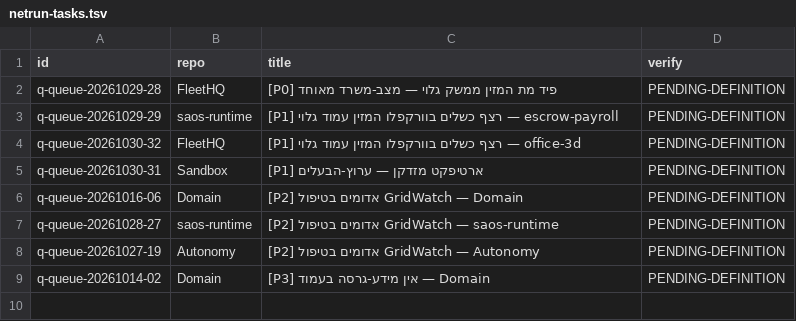
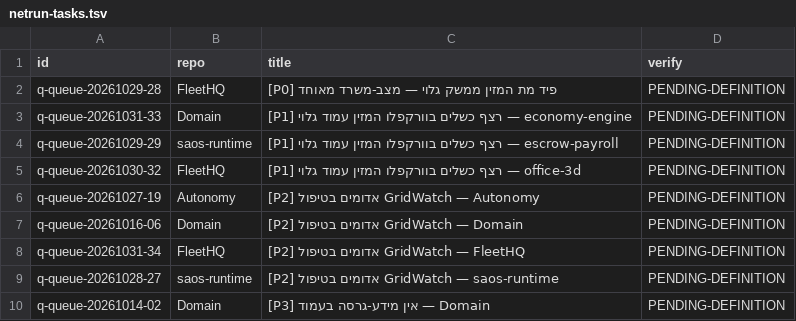
Before and after one commit to roshpinacare-sys/sovereign-runner-kit, a TSV file: state/netrun-tasks.tsv, drawn as a sheet.

Commit message:
netrun-loop: board refresh mapped=9 skipped=0 [skip ci]

```diff
--- a/state/netrun-tasks.tsv
+++ b/state/netrun-tasks.tsv
@@ -2,8 +2,9 @@ id	repo	title	verify
 q-queue-20261029-28	FleetHQ	[P0] פיד מת המזין ממשק גלוי — מצב-משרד מאוחד	PENDING-DEFINITION
+q-queue-20261031-33	Domain	[P1] רצף כשלים בוורקפלו המזין עמוד גלוי — economy-engine	PENDING-DEFINITION
 q-queue-20261029-29	saos-runtime	[P1] רצף כשלים בוורקפלו המזין עמוד גלוי — escrow-payroll	PENDING-DEFINITION
 q-queue-20261030-32	FleetHQ	[P1] רצף כשלים בוורקפלו המזין עמוד גלוי — office-3d	PENDING-DEFINITION
-q-queue-20261030-31	Sandbox	[P1] ארטיפקט מזדקן — ערוץ-הבעלים	PENDING-DEFINITION
+q-queue-20261027-19	Autonomy	[P2] אדומים בטיפול GridWatch — Autonomy	PENDING-DEFINITION
 q-queue-20261016-06	Domain	[P2] אדומים בטיפול GridWatch — Domain	PENDING-DEFINITION
+q-queue-20261031-34	FleetHQ	[P2] אדומים בטיפול GridWatch — FleetHQ	PENDING-DEFINITION
 q-queue-20261028-27	saos-runtime	[P2] אדומים בטיפול GridWatch — saos-runtime	PENDING-DEFINITION
-q-queue-20261027-19	Autonomy	[P2] אדומים בטיפול GridWatch — Autonomy	PENDING-DEFINITION
 q-queue-20261014-02	Domain	[P3] אין מידע-גרסה בעמוד — Domain	PENDING-DEFINITION
```
Also changed, not shown: 1 other file.
